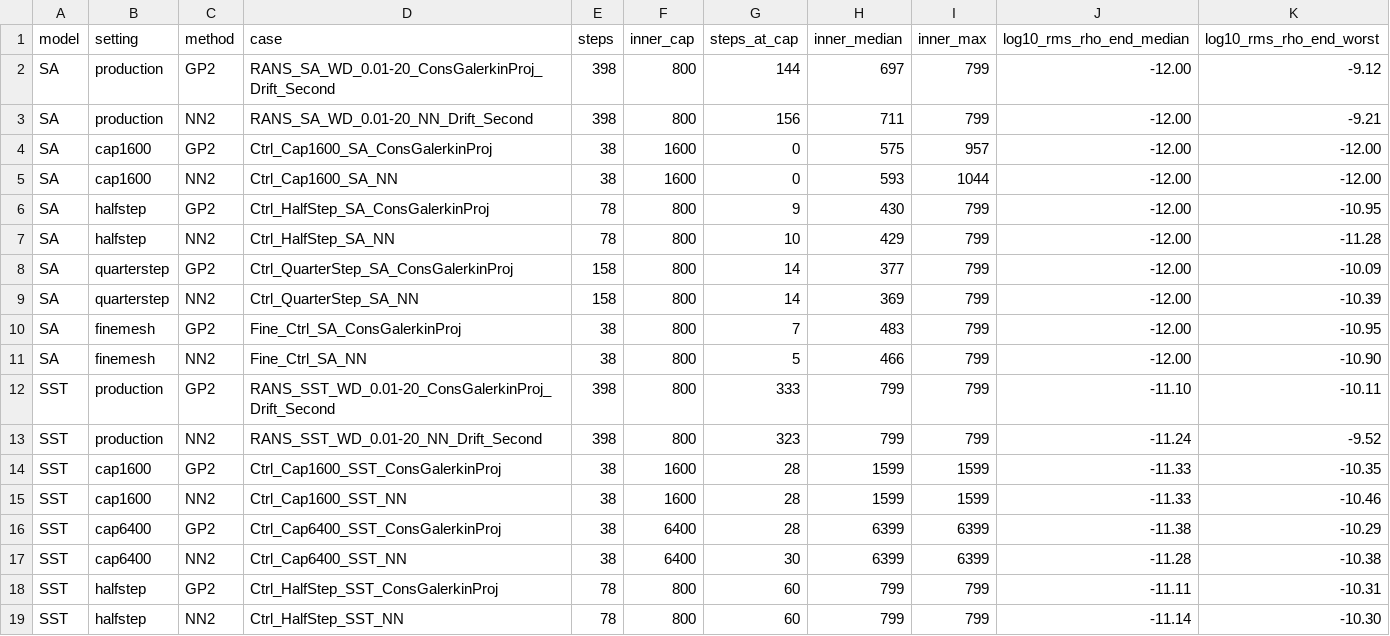
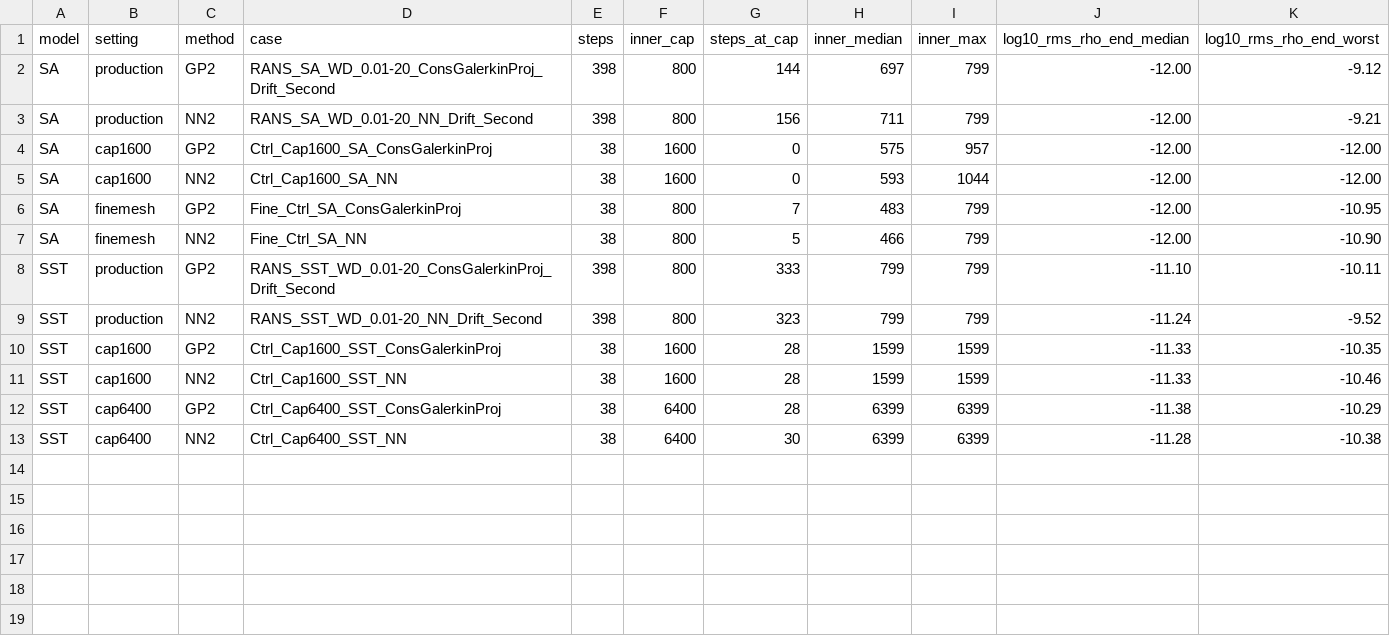
Before and after one commit to rois1995/InterpolationPaper, a CSV file: RANS_PostProcessing/rans_control_inner.csv, drawn as a sheet.

```diff
--- a/RANS_PostProcessing/rans_control_inner.csv
+++ b/RANS_PostProcessing/rans_control_inner.csv
@@ -5,6 +5,2 @@ SA,cap1600,GP2,Ctrl_Cap1600_SA_ConsGalerkinProj,38,1600,0,575,957,-12.00,-12.00
 SA,cap1600,NN2,Ctrl_Cap1600_SA_NN,38,1600,0,593,1044,-12.00,-12.00
-SA,halfstep,GP2,Ctrl_HalfStep_SA_ConsGalerkinProj,78,800,9,430,799,-12.00,-10.95
-SA,halfstep,NN2,Ctrl_HalfStep_SA_NN,78,800,10,429,799,-12.00,-11.28
-SA,quarterstep,GP2,Ctrl_QuarterStep_SA_ConsGalerkinProj,158,800,14,377,799,-12.00,-10.09
-SA,quarterstep,NN2,Ctrl_QuarterStep_SA_NN,158,800,14,369,799,-12.00,-10.39
 SA,finemesh,GP2,Fine_Ctrl_SA_ConsGalerkinProj,38,800,7,483,799,-12.00,-10.95
@@ -17,3 +13 @@ SST,cap6400,GP2,Ctrl_Cap6400_SST_ConsGalerkinProj,38,6400,28,6399,6399,-11.38,-1
 SST,cap6400,NN2,Ctrl_Cap6400_SST_NN,38,6400,30,6399,6399,-11.28,-10.38
-SST,halfstep,GP2,Ctrl_HalfStep_SST_ConsGalerkinProj,78,800,60,799,799,-11.11,-10.31
-SST,halfstep,NN2,Ctrl_HalfStep_SST_NN,78,800,60,799,799,-11.14,-10.30
```
Also changed, not shown: RANS_PostProcessing/rans_control_replay.csv, RANS_PostProcessing/rans_control_sensitivity.csv, 4 other files.
